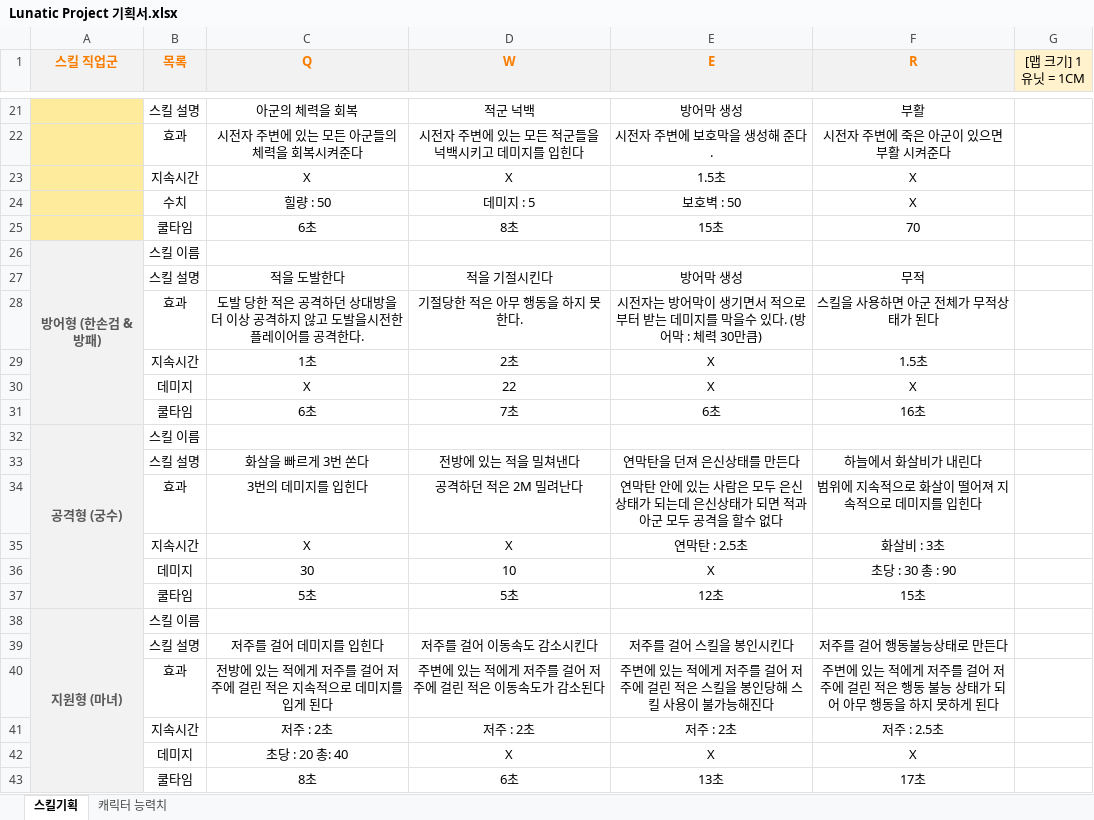
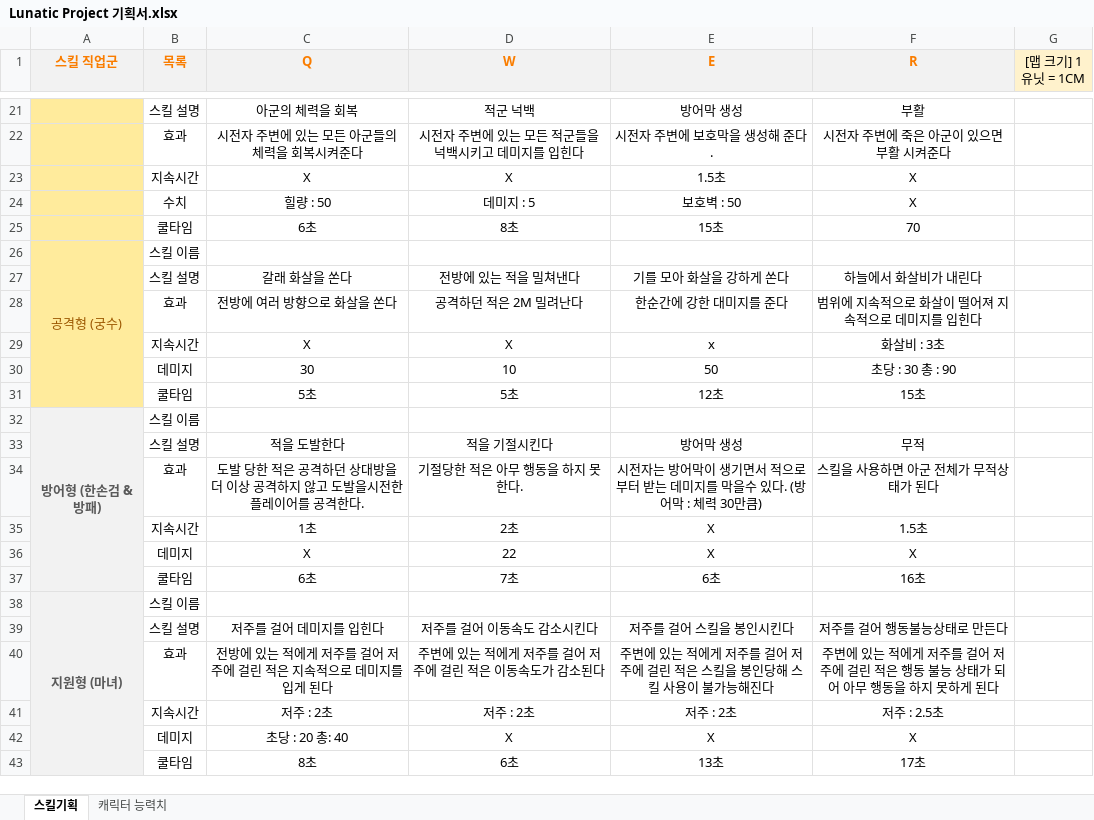
Before and after one commit to khs300kr/graduation-portfolio, an Excel workbook: Document/기획/Lunatic Project 기획서.xlsx, sheet 스킬기획, drawn as a sheet; only a part is shown, gaps mark what is left out; values as stored, in another font and other column widths than the file's, no borders; removed rows and columns are numbered as before the commit, all else as after; the diff names each change by its address in the sheet, - before the commit and + after, or states it on an @@ line.

Commit message:
궁수 스킬 기획 변경
궁수 Q와 E스킬 기획 변경

```diff
--- a/Document/기획/Lunatic Project 기획서.xlsx (sheet 스킬기획)
+++ b/Document/기획/Lunatic Project 기획서.xlsx (sheet 스킬기획)
@@ row 32 moved to row 26: 공격형 (궁수) @@
+row 27:  | 스킬 설명 | 갈래 화살을 쏜다 | 전방에 있는 적을 밀쳐낸다 | 기를 모아 화살을 강하게 쏜다 | 하늘에서 화살비가 내린다
+row 28:  | 효과 | 전방에 여러 방향으로 화살을 쏜다 | 공격하던 적은 2M 밀려난다 | 한순간에 강한 대미지를 준다 | 범위에 지속적으로 화살이 떨어져 지속적으로 데미지를 입힌다
+row 29:  | 지속시간 | X | X | x | 화살비 : 3초
+row 30:  | 데미지 | 30 | 10 | 50 | 초당 : 30 총 : 90
@@ row 37 moved to row 31: 쿨타임 @@
-row 33:  | 스킬 설명 | 화살을 빠르게 3번 쏜다 | 전방에 있는 적을 밀쳐낸다 | 연막탄을 던져 은신상태를 만든다 | 하늘에서 화살비가 내린다
-row 34:  | 효과 | 3번의 데미지를 입힌다 | 공격하던 적은 2M 밀려난다 | 연막탄 안에 있는 사람은 모두 은신상태가 되는데 은신상태가 되면 적과 아군 모두 공격을 할수 없다 | 범위에 지속적으로 화살이 떨어져 지속적으로 데미지를 입힌다
-row 35:  | 지속시간 | X | X | 연막탄 : 2.5초 | 화살비 : 3초
-row 36:  | 데미지 | 30 | 10 | X | 초당 : 30 총 : 90
```
Also changed, not shown: sheet 캐릭터 능력치.
